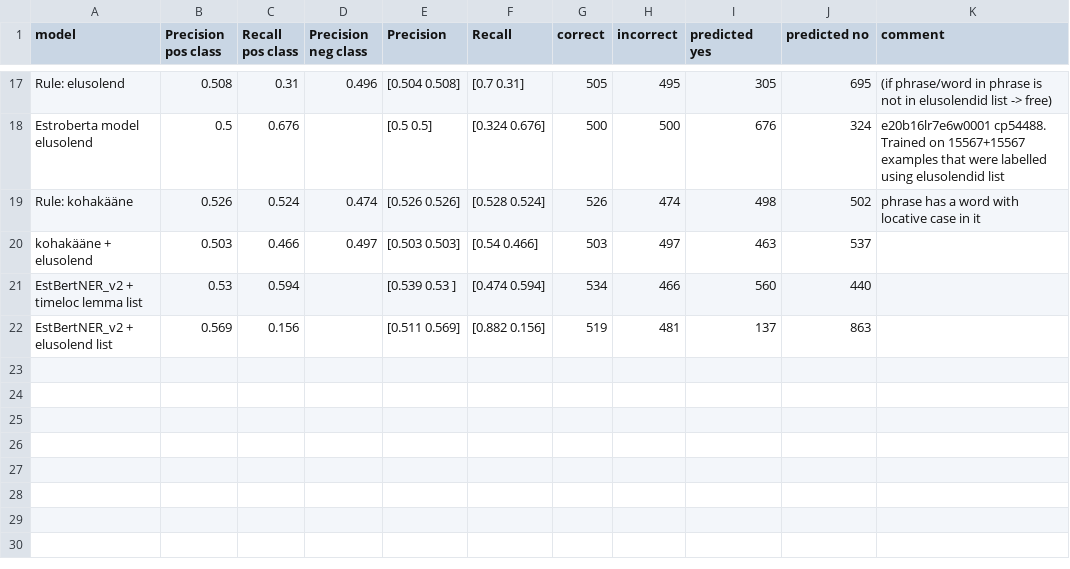
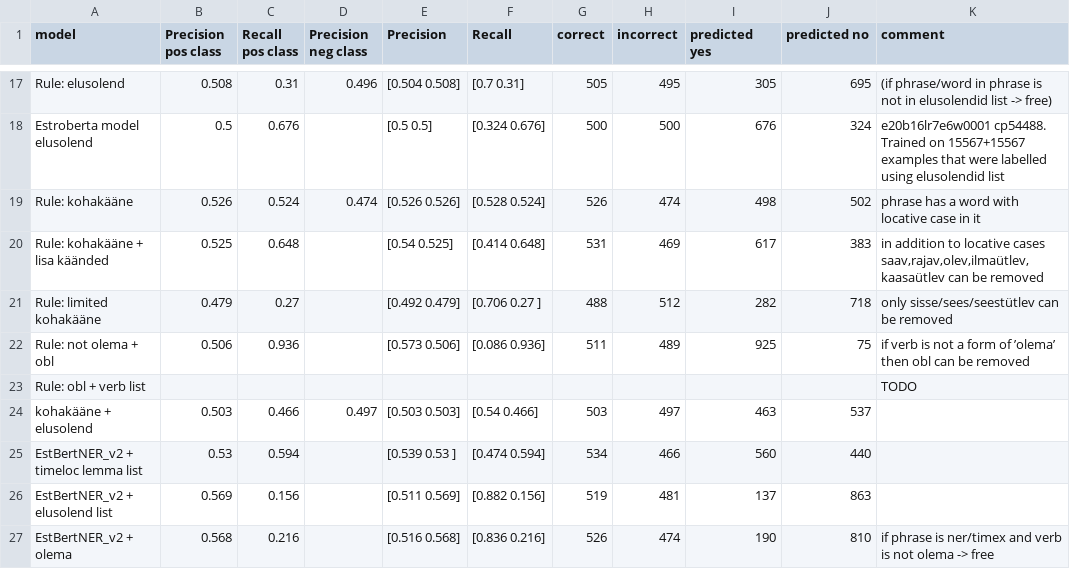
Before and after one commit to estnltk/estnltk-model-data, a CSV file: phrase_removal/benchmarks/obl_1000/leaderboard_obl_1000_phrases.csv, drawn as a sheet; only a part is shown, gaps mark what is left out.

Commit message:
phrase removal benchmark update

```diff
--- a/phrase_removal/benchmarks/obl_1000/leaderboard_obl_1000_phrases.csv
+++ b/phrase_removal/benchmarks/obl_1000/leaderboard_obl_1000_phrases.csv
@@ -19,2 +19,6 @@ Estroberta model elusolend,0.5,0.676,,[0.5 0.5],[0.324 0.676],500,500,676,324,e2
 Rule: kohakääne,0.526,0.524,0.474,[0.526 0.526],[0.528 0.524],526,474,498,502,phrase has a word with locative case in it
+Rule: kohakääne + lisa käänded,0.525,0.648,,[0.54  0.525],[0.414 0.648],531,469,617,383,"in addition to locative cases saav,rajav,olev,ilmaütlev,kaasaütlev can be removed"
+Rule: limited kohakääne,0.479,0.27,,[0.492 0.479],[0.706 0.27 ],488,512,282,718,only sisse/sees/seestütlev can be removed
+Rule: not olema + obl,0.506,0.936,,[0.573 0.506],[0.086 0.936],511,489,925,75,if verb is not a form of ’olema’ then obl can be removed
+Rule: obl + verb list,,,,,,,,,,TODO
 kohakääne + elusolend,0.503,0.466,0.497,[0.503 0.503],[0.54  0.466],503,497,463,537,
@@ -22 +26,2 @@ EstBertNER_v2 + timeloc lemma list,0.53,0.594,,[0.539 0.53 ],[0.474 0.594],534,4
 EstBertNER_v2 + elusolend list,0.569,0.156,,[0.511 0.569],[0.882 0.156],519,481,137,863,
+EstBertNER_v2 + olema,0.568,0.216,,[0.516 0.568],[0.836 0.216],526,474,190,810,if phrase is ner/timex and verb is not olema -> free
```
